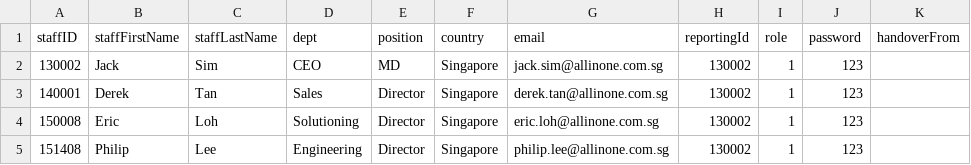
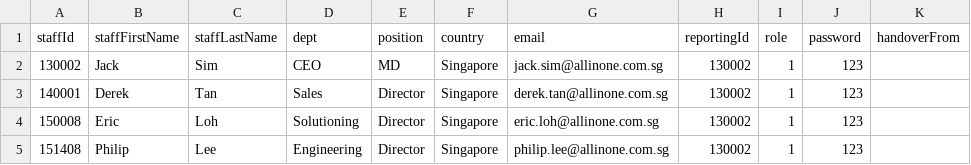
Before and after one commit to Some-Guyy/workwhere, a CSV file: backend/employeenew.csv, drawn as a sheet; only a part is shown.

```diff
--- a/backend/employeenew.csv
+++ b/backend/employeenew.csv
@@ -1,2 +1,2 @@
-staffID,staffFirstName,staffLastName,dept,position,country,email,reportingId,role,password,handoverFrom
+staffId,staffFirstName,staffLastName,dept,position,country,email,reportingId,role,password,handoverFrom
 130002,Jack,Sim,CEO,MD,Singapore,jack.sim@allinone.com.sg,130002,1,123,
```
Also changed, not shown: backend/mockemployee.csv.
